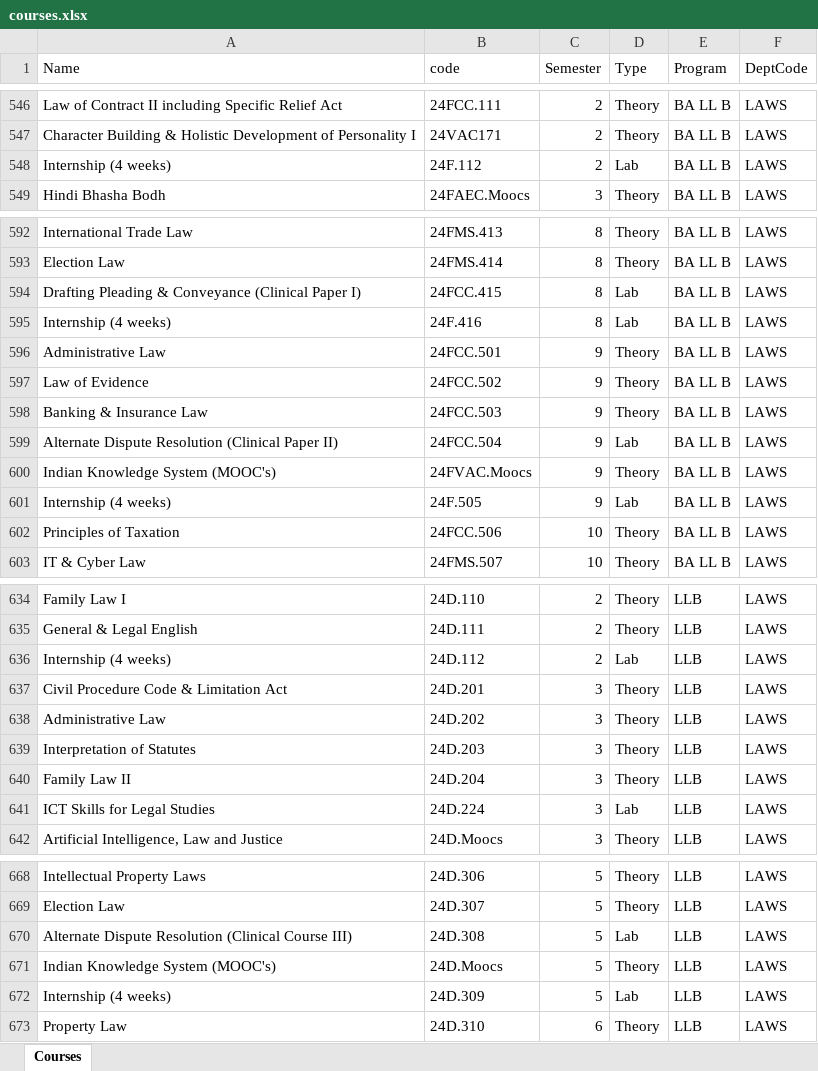
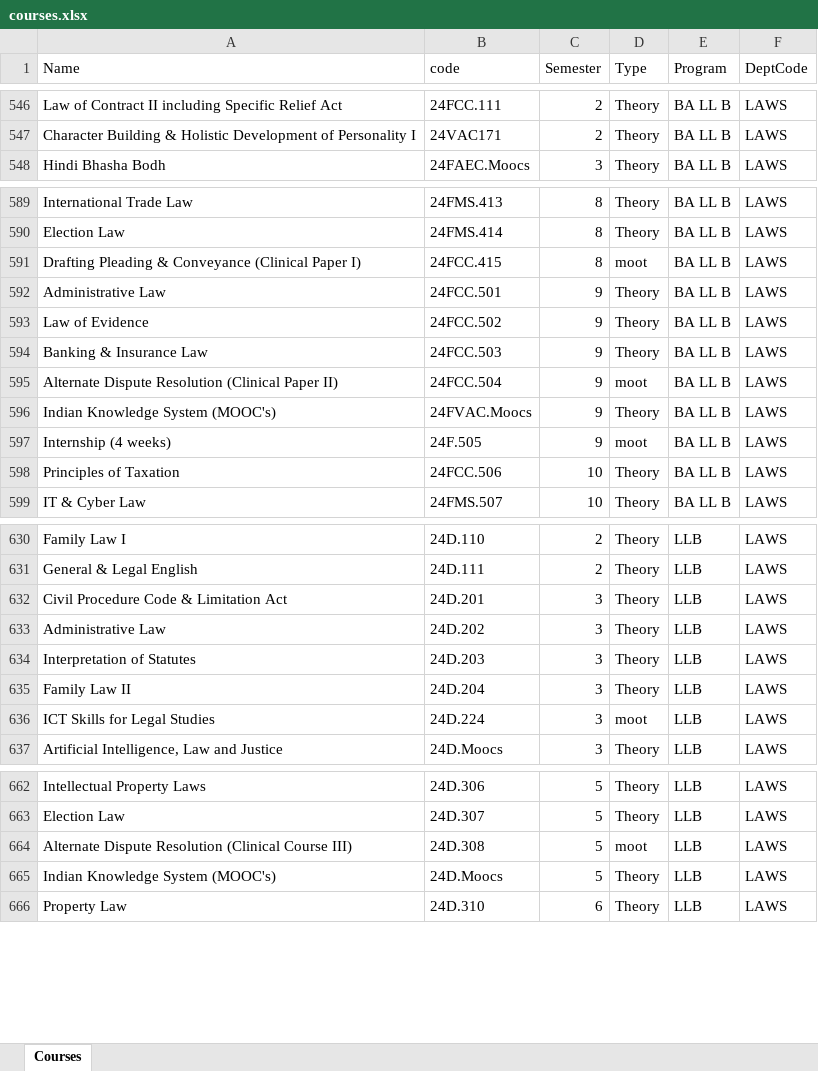
Before and after one commit to iamajaykr06/AIPCSS, an Excel workbook: courses.xlsx, sheet Courses, drawn as a sheet; only a part is shown, gaps mark what is left out; values as stored, in another font and other column widths than the file's, no cell formats; table styles not drawn; removed rows and columns are numbered as before the commit, all else as after; the diff covers the shown part only; the diff names each change by its address in the sheet, - before the commit and + after, or states it on an @@ line.

Commit message:
chore: optimize Excel data headers and clean codes for scheduling engine import

```diff
--- a/courses.xlsx (sheet Courses)
+++ b/courses.xlsx (sheet Courses)
-row 548: Internship (4 weeks) | 24F.112 | 2 | Lab | BA LL B | LAWS
-D591 (Type): Lab
+D591 (Type): moot
-row 595: Internship (4 weeks) | 24F.416 | 8 | Lab | BA LL B | LAWS
-D595 (Type): Lab
+D595 (Type): moot
-D597 (Type): Lab
+D597 (Type): moot
-row 636: Internship (4 weeks) | 24D.112 | 2 | Lab | LLB | LAWS
-D636 (Type): Lab
+D636 (Type): moot
-D664 (Type): Lab
+D664 (Type): moot
-row 672: Internship (4 weeks) | 24D.309 | 5 | Lab | LLB | LAWS
```
Also changed, not shown: 3 removed rows and 8 edited cells elsewhere in this sheet, cell formats, faculty.xlsx, 5 other files.
